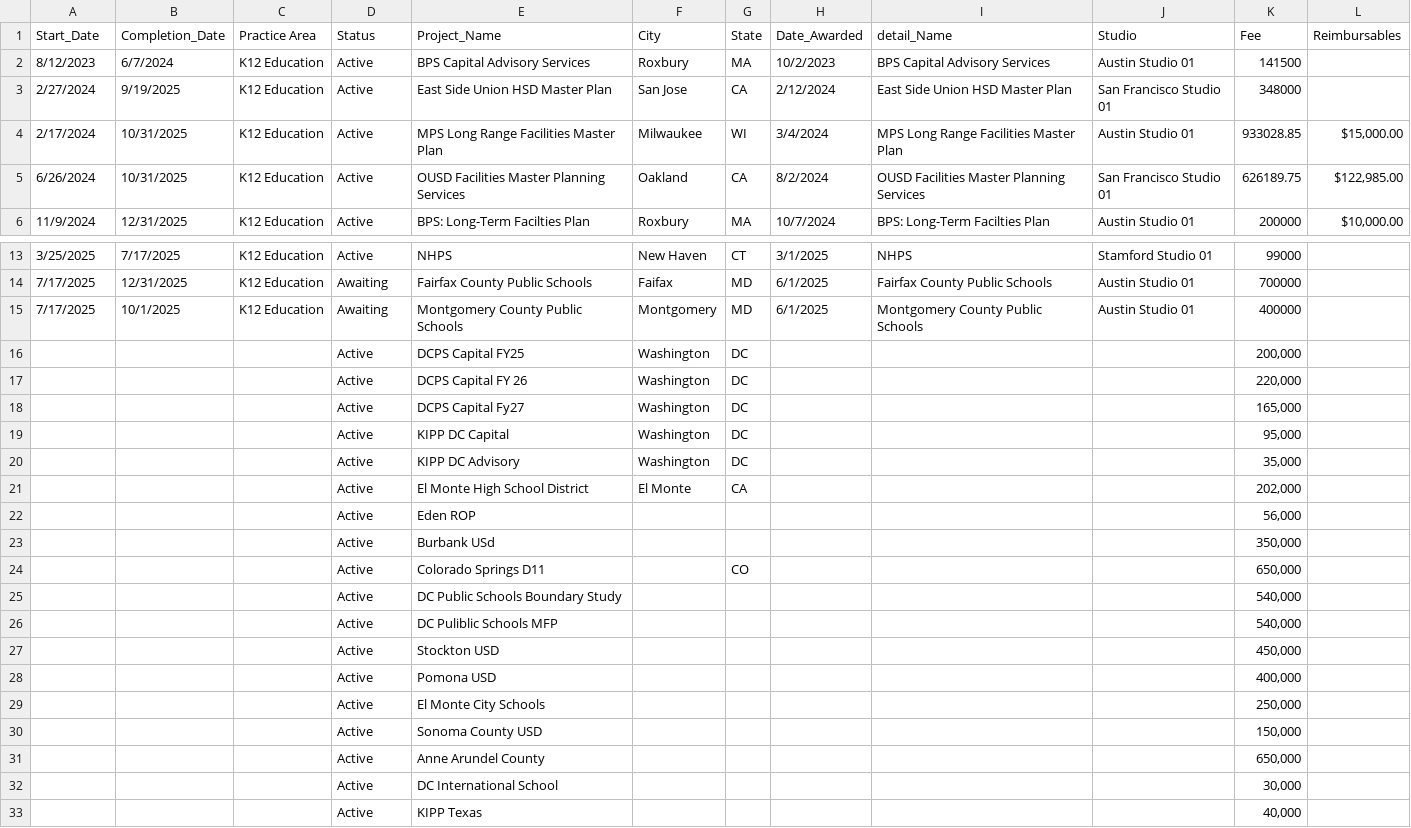
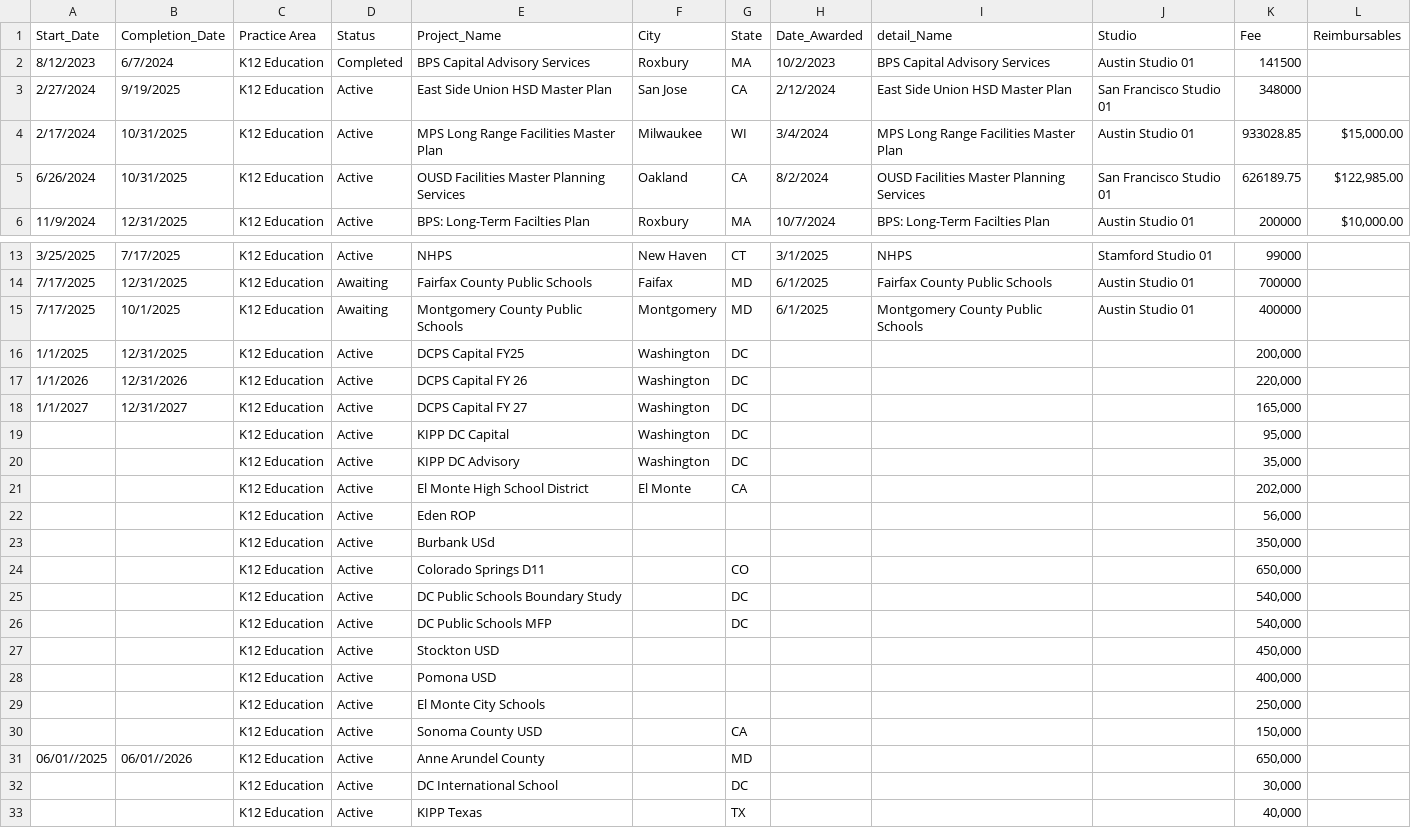
Before and after one commit to DWieberdink/K-12-Strategy-Business-Plan, a CSV file: public/Project List.csv, drawn as a sheet; only a part is shown, gaps mark what is left out.

```diff
--- a/public/Project List.csv
+++ b/public/Project List.csv
@@ -1,3 +1,3 @@
 Start_Date,Completion_Date,Practice Area,Status,Project_Name,City,State,Date_Awarded,detail_Name,Studio,Fee,Reimbursables
-8/12/2023,6/7/2024, K12 Education, Active, BPS Capital Advisory Services, Roxbury, MA, 10/2/2023,BPS Capital Advisory Services,Austin Studio 01,141500,
+8/12/2023,6/7/2024, K12 Education,Completed, BPS Capital Advisory Services, Roxbury, MA, 10/2/2023,BPS Capital Advisory Services,Austin Studio 01,141500,
 2/27/2024,9/19/2025, K12 Education, Active, East Side Union HSD Master Plan, San Jose, CA, 2/12/2024,East Side Union HSD Master Plan,San Francisco Studio 01,348000,
@@ -15,19 +15,19 @@
 7/17/2025,10/1/2025, K12 Education,Awaiting,Montgomery County Public Schools,Montgomery, MD,6/1/2025,Montgomery County Public Schools,Austin Studio 01,400000,
-,,,Active,DCPS Capital FY25,Washington ,DC,,,,"200,000",
-,,,Active,DCPS Capital FY 26,Washington ,DC,,,,"220,000",
-,,,Active,DCPS Capital Fy27,Washington ,DC,,,,"165,000",
-,,,Active ,KIPP DC Capital ,Washington ,DC,,,,"95,000",
-,,,Active ,KIPP DC Advisory,Washington ,DC,,,,"35,000",
-,,,Active ,El Monte High School District,El Monte ,CA,,,,"202,000",
-,,,Active ,Eden ROP,,,,,,"56,000",
-,,,Active ,Burbank USd ,,,,,,"350,000",
-,,,Active ,Colorado Springs D11,,CO,,,,"650,000",
-,,,Active ,DC Public Schools Boundary Study ,,,,,,"540,000",
-,,,Active ,DC Puliblic Schools MFP ,,,,,,"540,000",
-,,,Active ,Stockton USD ,,,,,,"450,000",
-,,,Active ,Pomona USD ,,,,,,"400,000",
-,,,Active ,El Monte City Schools ,,,,,,"250,000",
-,,,Active ,Sonoma County USD ,,,,,,"150,000",
-,,,Active ,Anne Arundel County ,,,,,,"650,000",
-,,,Active ,DC International School ,,,,,,"30,000",
-,,,Active ,KIPP Texas ,,,,,,"40,000",
+1/1/2025,12/31/2025, K12 Education,Active,DCPS Capital FY25,Washington ,DC,,,,"200,000",
+1/1/2026,12/31/2026, K12 Education,Active,DCPS Capital FY 26,Washington ,DC,,,,"220,000",
+1/1/2027,12/31/2027, K12 Education,Active,DCPS Capital FY 27,Washington ,DC,,,,"165,000",
+,, K12 Education,Active ,KIPP DC Capital ,Washington ,DC,,,,"95,000",
+,, K12 Education,Active ,KIPP DC Advisory,Washington ,DC,,,,"35,000",
+,, K12 Education,Active ,El Monte High School District,El Monte ,CA,,,,"202,000",
+,, K12 Education,Active ,Eden ROP,,,,,,"56,000",
+,, K12 Education,Active ,Burbank USd ,,,,,,"350,000",
+,, K12 Education,Active ,Colorado Springs D11,,CO,,,,"650,000",
+,, K12 Education,Active ,DC Public Schools Boundary Study ,,DC,,,,"540,000",
+,, K12 Education,Active ,DC Public Schools MFP ,,DC,,,,"540,000",
+,, K12 Education,Active ,Stockton USD ,,,,,,"450,000",
+,, K12 Education,Active ,Pomona USD ,,,,,,"400,000",
+,, K12 Education,Active ,El Monte City Schools ,,,,,,"250,000",
+,, K12 Education,Active ,Sonoma County USD ,,CA,,,,"150,000",
+06/01//2025,06/01//2026, K12 Education,Active ,Anne Arundel County ,,MD,,,,"650,000",
+,, K12 Education,Active ,DC International School ,,DC,,,,"30,000",
+,, K12 Education,Active ,KIPP Texas ,,TX,,,,"40,000",
```
Also changed, not shown: Project List.csv, 9 other files.
